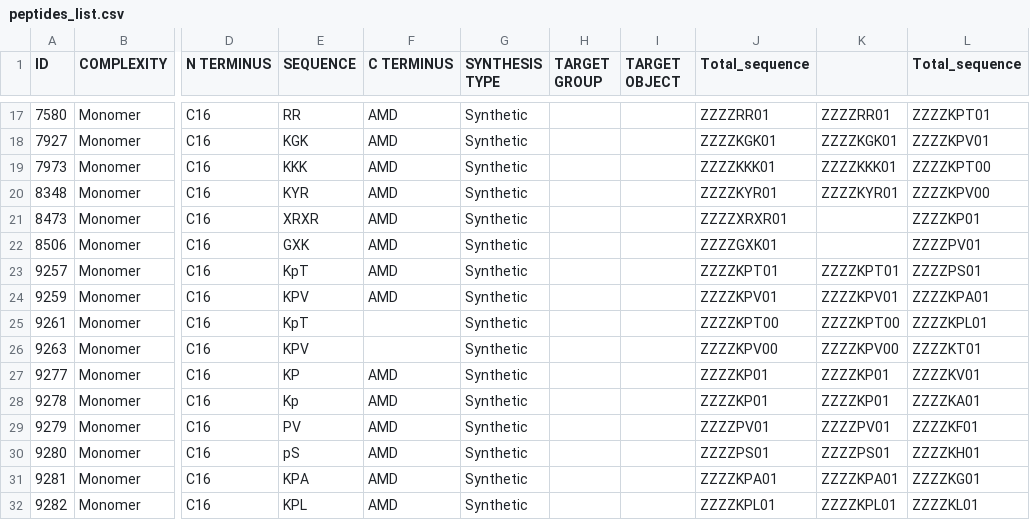
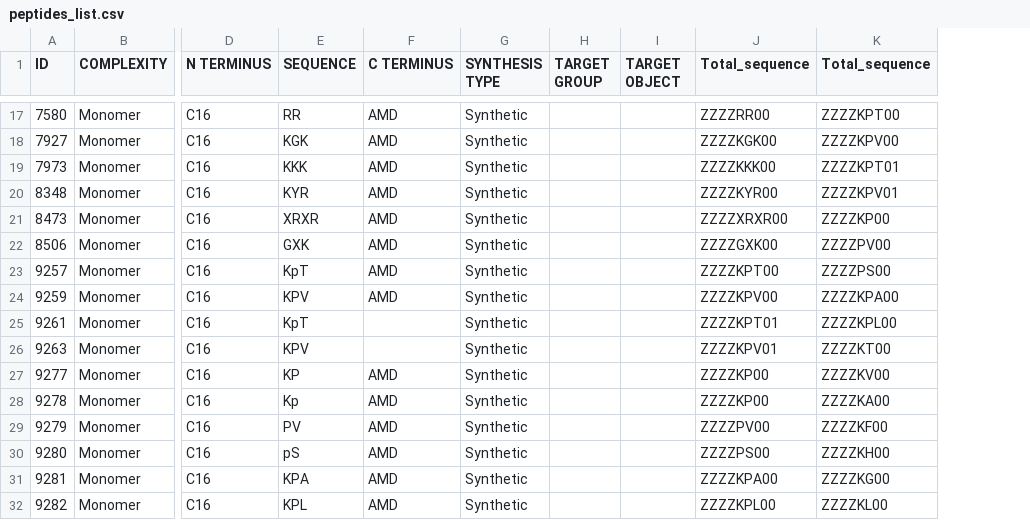
Before and after one commit to mmfiora/auto, a CSV file: dbassp_c16/peptides_list.csv, drawn as a sheet; only a part is shown, gaps mark what is left out; removed rows and columns are numbered as before the commit, all else as after; the diff covers the shown part only; the diff names each change by its address in the sheet, - before the commit and + after, or states it on an @@ line.

```diff
--- a/dbassp_c16/peptides_list.csv
+++ b/dbassp_c16/peptides_list.csv
-column K, rows 17-32: ZZZZRR01 | ZZZZKGK01 | ZZZZKKK01 | ZZZZKYR01 |  |  | ZZZZKPT01 | ZZZZKPV01 | ZZZZKPT00 | ZZZZKPV00 | ZZZZKP01 | ZZZZKP01 | ZZZZPV01 | ZZZZPS01 | ZZZZKPA01 | ZZZZKPL01
-J17 (Total_sequence): ZZZZRR01
+J17 (Total_sequence): ZZZZRR00
-K17 (Total_sequence): ZZZZKPT01
+K17 (Total_sequence): ZZZZKPT00
-J18 (Total_sequence): ZZZZKGK01
+J18 (Total_sequence): ZZZZKGK00
-K18 (Total_sequence): ZZZZKPV01
+K18 (Total_sequence): ZZZZKPV00
-J19 (Total_sequence): ZZZZKKK01
+J19 (Total_sequence): ZZZZKKK00
-K19 (Total_sequence): ZZZZKPT00
+K19 (Total_sequence): ZZZZKPT01
-J20 (Total_sequence): ZZZZKYR01
+J20 (Total_sequence): ZZZZKYR00
-K20 (Total_sequence): ZZZZKPV00
+K20 (Total_sequence): ZZZZKPV01
-J21 (Total_sequence): ZZZZXRXR01
+J21 (Total_sequence): ZZZZXRXR00
-K21 (Total_sequence): ZZZZKP01
+K21 (Total_sequence): ZZZZKP00
-J22 (Total_sequence): ZZZZGXK01
+J22 (Total_sequence): ZZZZGXK00
-K22 (Total_sequence): ZZZZPV01
+K22 (Total_sequence): ZZZZPV00
-J23 (Total_sequence): ZZZZKPT01
+J23 (Total_sequence): ZZZZKPT00
-K23 (Total_sequence): ZZZZPS01
+K23 (Total_sequence): ZZZZPS00
-J24 (Total_sequence): ZZZZKPV01
+J24 (Total_sequence): ZZZZKPV00
-K24 (Total_sequence): ZZZZKPA01
+K24 (Total_sequence): ZZZZKPA00
-J25 (Total_sequence): ZZZZKPT00
+J25 (Total_sequence): ZZZZKPT01
-K25 (Total_sequence): ZZZZKPL01
+K25 (Total_sequence): ZZZZKPL00
-J26 (Total_sequence): ZZZZKPV00
+J26 (Total_sequence): ZZZZKPV01
-K26 (Total_sequence): ZZZZKT01
+K26 (Total_sequence): ZZZZKT00
-J27:J28 (Total_sequence): ZZZZKP01
+J27:J28 (Total_sequence): ZZZZKP00
-K27 (Total_sequence): ZZZZKV01
+K27 (Total_sequence): ZZZZKV00
-K28 (Total_sequence): ZZZZKA01
+K28 (Total_sequence): ZZZZKA00
-J29 (Total_sequence): ZZZZPV01
+J29 (Total_sequence): ZZZZPV00
-K29 (Total_sequence): ZZZZKF01
+K29 (Total_sequence): ZZZZKF00
-J30 (Total_sequence): ZZZZPS01
+J30 (Total_sequence): ZZZZPS00
-K30 (Total_sequence): ZZZZKH01
+K30 (Total_sequence): ZZZZKH00
-J31 (Total_sequence): ZZZZKPA01
+J31 (Total_sequence): ZZZZKPA00
-K31 (Total_sequence): ZZZZKG01
+K31 (Total_sequence): ZZZZKG00
-J32 (Total_sequence): ZZZZKPL01
+J32 (Total_sequence): ZZZZKPL00
-K32 (Total_sequence): ZZZZKL01
+K32 (Total_sequence): ZZZZKL00
```
Also changed, not shown: 142 edited cells elsewhere in this file, 3 other files.
